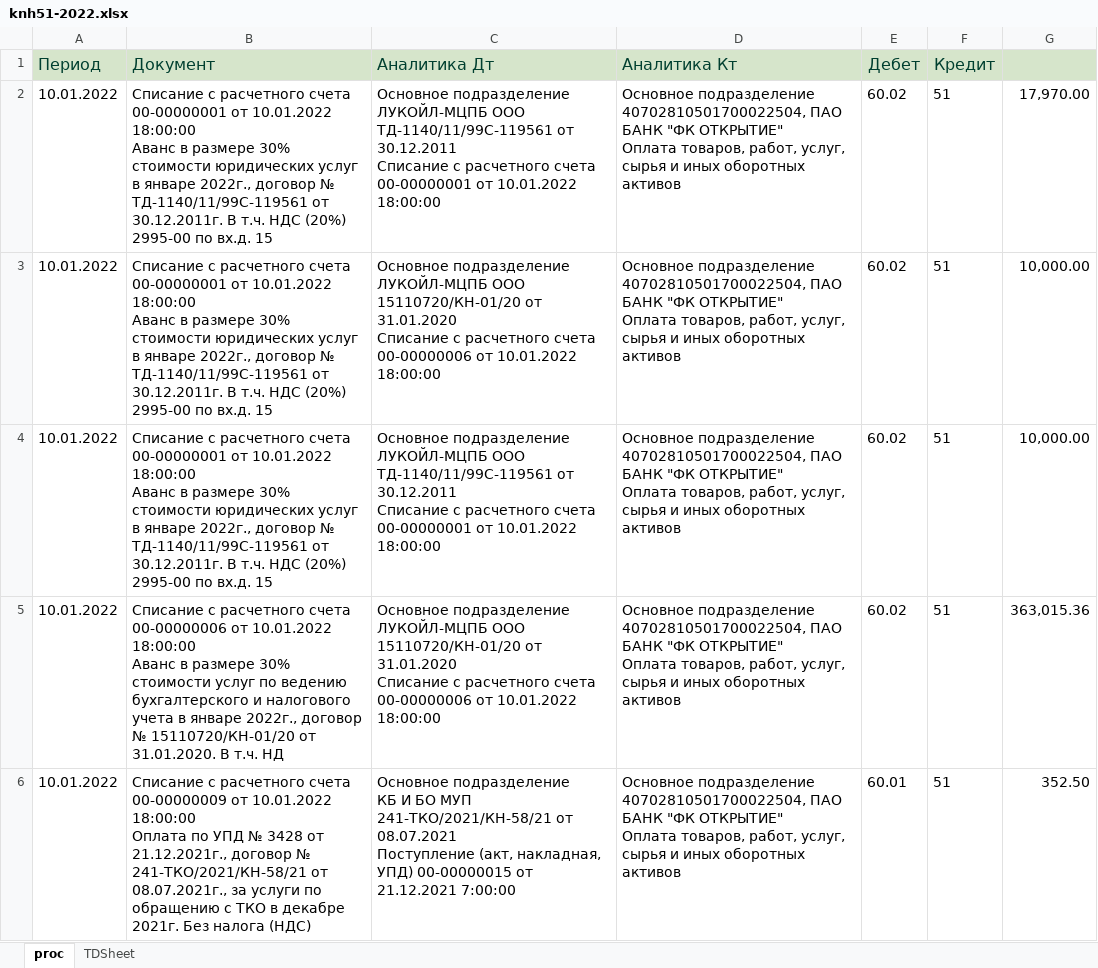
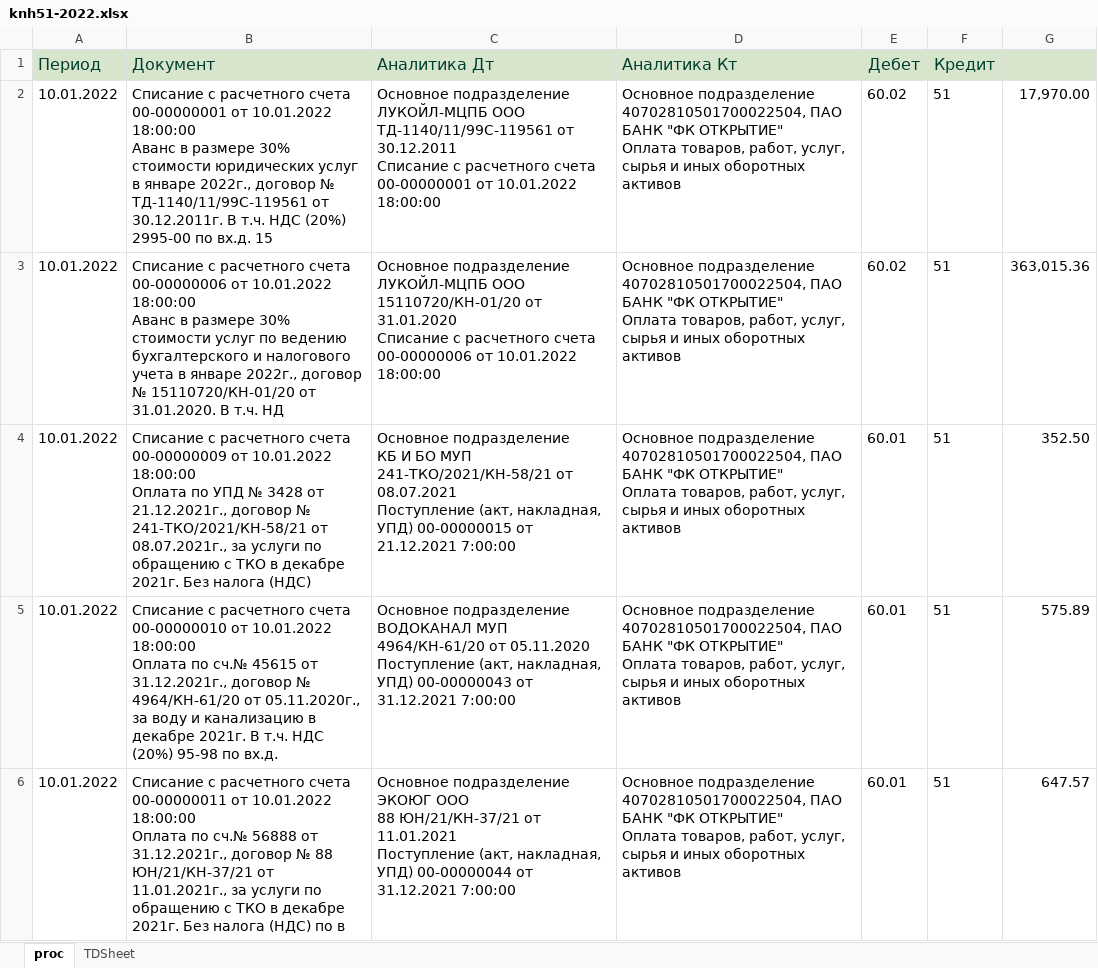
Before and after one commit to sihuannewrise/1cParsing, an Excel workbook: app/files/in/knh51-2022.xlsx, sheet proc, drawn as a sheet; only a part is shown; the shorter side is filled out with more unchanged rows; values as stored, in another font and other column widths than the file's, no borders; ↵ is a line break in a cell; the diff names each change by its address in the sheet, - before the commit and + after, or states it on an @@ line.

```diff
--- a/app/files/in/knh51-2022.xlsx (sheet proc)
+++ b/app/files/in/knh51-2022.xlsx (sheet proc)
-row 3: 10.01.2022 | Списание с расчетного счета 00-00000001 от 10.01.2022 18:00:00 ↵ Аванс в размере 30% стоимости юридических услуг в январе 2022г., договор № ТД-1140/11/99C-119561 от 30.12.2011г. В т.ч. НДС (20%) 2995-00 по вх.д. 15 | Основное подразделение ↵ ЛУКОЙЛ-МЦПБ ООО ↵ 15110720/КН-01/20 от 31.01.2020 ↵ Списание с расчетного счета 00-00000006 от 10.01.2022 18:00:00 | Основное подразделение ↵ 40702810501700022504, ПАО БАНК "ФК ОТКРЫТИЕ" ↵ Оплата товаров, работ, услуг, сырья и иных оборотных активов | 60.02 | 51 | 10,000.00
-row 4: 10.01.2022 | Списание с расчетного счета 00-00000001 от 10.01.2022 18:00:00 ↵ Аванс в размере 30% стоимости юридических услуг в январе 2022г., договор № ТД-1140/11/99C-119561 от 30.12.2011г. В т.ч. НДС (20%) 2995-00 по вх.д. 15 | Основное подразделение ↵ ЛУКОЙЛ-МЦПБ ООО ↵ ТД-1140/11/99С-119561 от 30.12.2011 ↵ Списание с расчетного счета 00-00000001 от 10.01.2022 18:00:00 | Основное подразделение ↵ 40702810501700022504, ПАО БАНК "ФК ОТКРЫТИЕ" ↵ Оплата товаров, работ, услуг, сырья и иных оборотных активов | 60.02 | 51 | 10,000.00
```
Also changed, not shown: 2 other files.
